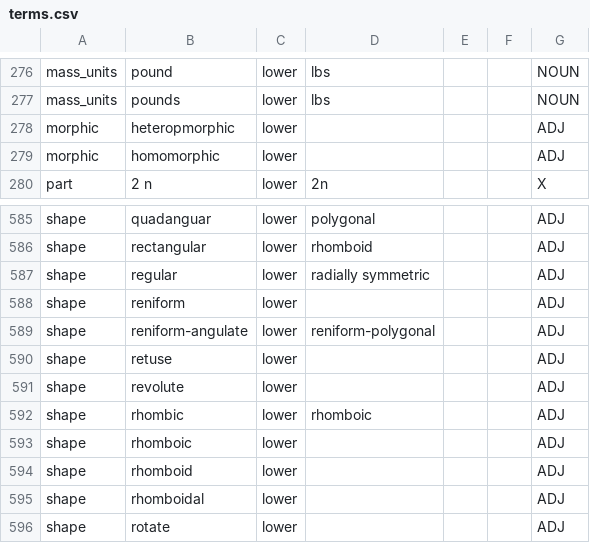
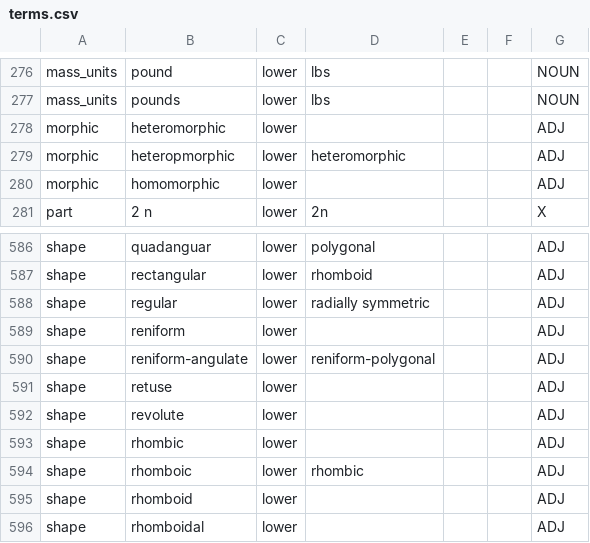
Before and after one commit to rafelafrance/traiter_brazil, a CSV file: src/vocabulary/terms.csv, drawn as a sheet; only a part is shown, gaps mark what is left out; the shorter side is filled out with more unchanged rows.

```diff
--- a/src/vocabulary/terms.csv
+++ b/src/vocabulary/terms.csv
@@ -277,3 +277,4 @@ mass_units,pound,lower,lbs,,,NOUN
 mass_units,pounds,lower,lbs,,,NOUN
-morphic,heteropmorphic,lower,,,,ADJ
+morphic,heteromorphic,lower,,,,ADJ
+morphic,heteropmorphic,lower,heteromorphic,,,ADJ
 morphic,homomorphic,lower,,,,ADJ
@@ -591,4 +592,4 @@ shape,retuse,lower,,,,ADJ
 shape,revolute,lower,,,,ADJ
-shape,rhombic,lower,rhomboic,,,ADJ
-shape,rhomboic,lower,,,,ADJ
+shape,rhombic,lower,,,,ADJ
+shape,rhomboic,lower,rhombic,,,ADJ
 shape,rhomboid,lower,,,,ADJ
```
Also changed, not shown: 5 other files.
